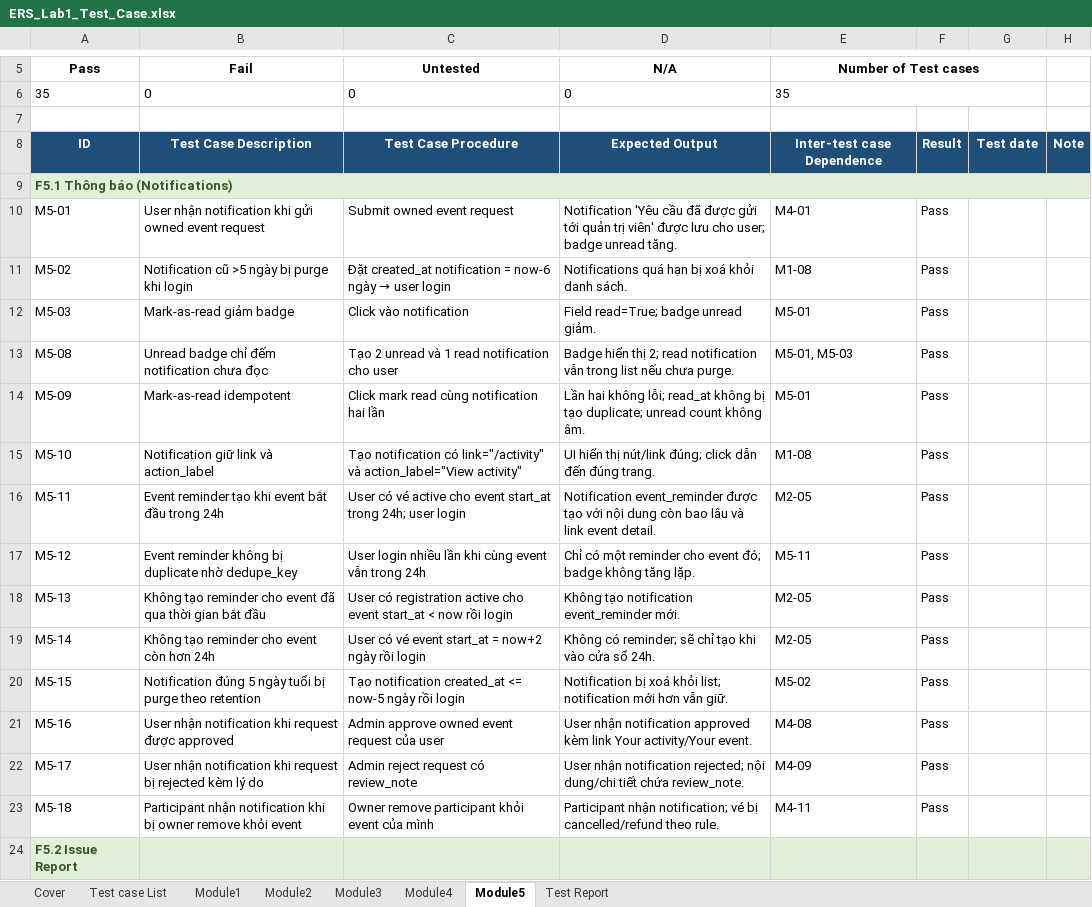
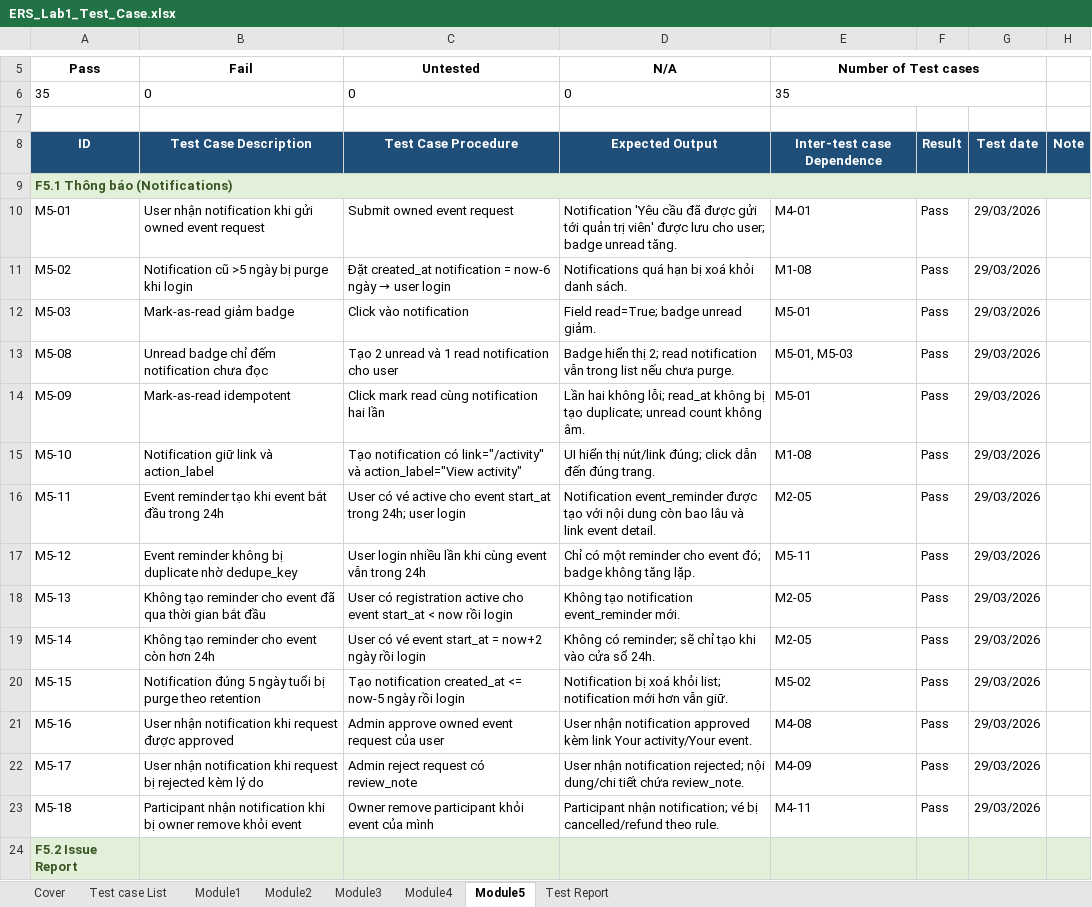
Before and after one commit to MilkyChococo/Event-Registration-System, an Excel workbook: docs/lab_report/ERS_Lab1_Test_Case.xlsx, sheet Module5, drawn as a sheet; only a part is shown, gaps mark what is left out; values as stored, in another font and other column widths than the file's, no borders; the diff covers the shown part only; the diff names each change by its address in the sheet, - before the commit and + after, or states it on an @@ line.

```diff
--- a/docs/lab_report/ERS_Lab1_Test_Case.xlsx (sheet Module5)
+++ b/docs/lab_report/ERS_Lab1_Test_Case.xlsx (sheet Module5)
-G10:G23: (empty)
+G10:G23: 29/03/2026
```
Also changed, not shown: 21 edited cells elsewhere in this sheet, sheet Module2, sheet Cover, sheet Module1, sheet Module4, sheet Module3, 1 other file.
